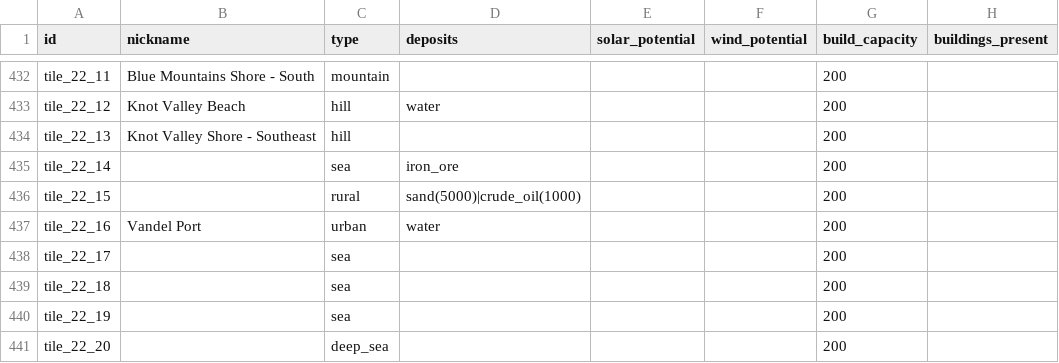
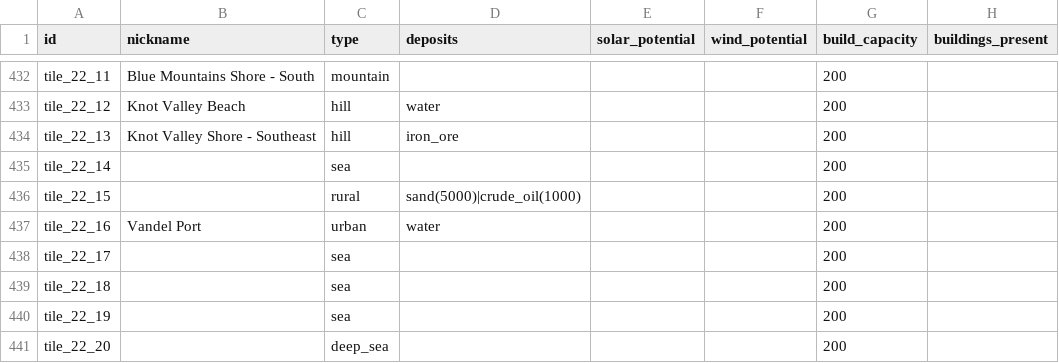
Before and after one commit to LongPigBlankets/price-of-everything, a CSV file: price-of-everything-0.1/data/tile_properties.csv, drawn as a sheet; only a part is shown, gaps mark what is left out; the diff names each change by its address in the sheet, - before the commit and + after, or states it on an @@ line.

```diff
--- a/price-of-everything-0.1/data/tile_properties.csv
+++ b/price-of-everything-0.1/data/tile_properties.csv
-D434 (deposits): (empty)
+D434 (deposits): iron_ore
-D435 (deposits): iron_ore
+D435 (deposits): (empty)
```
Also changed, not shown: price-of-everything-0.1/data/Buildings - buildingsMVP.csv.
